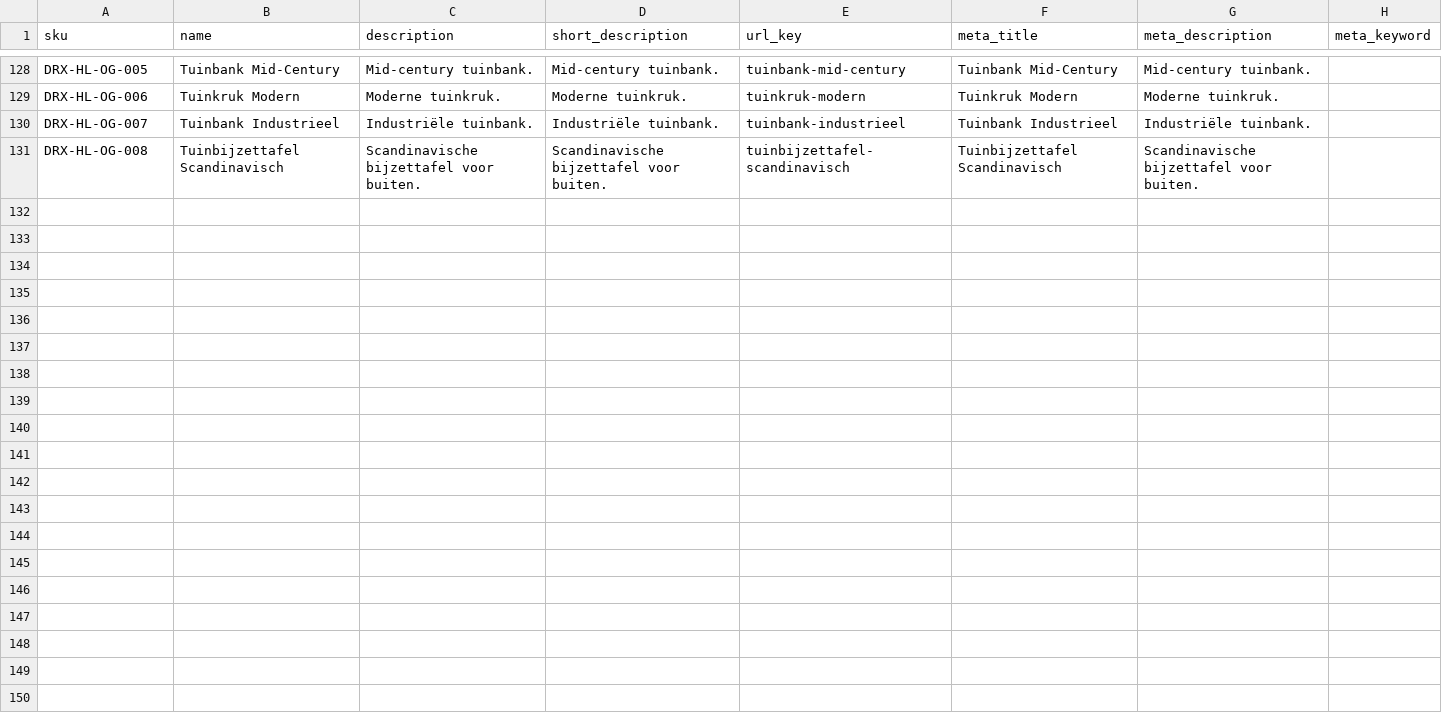
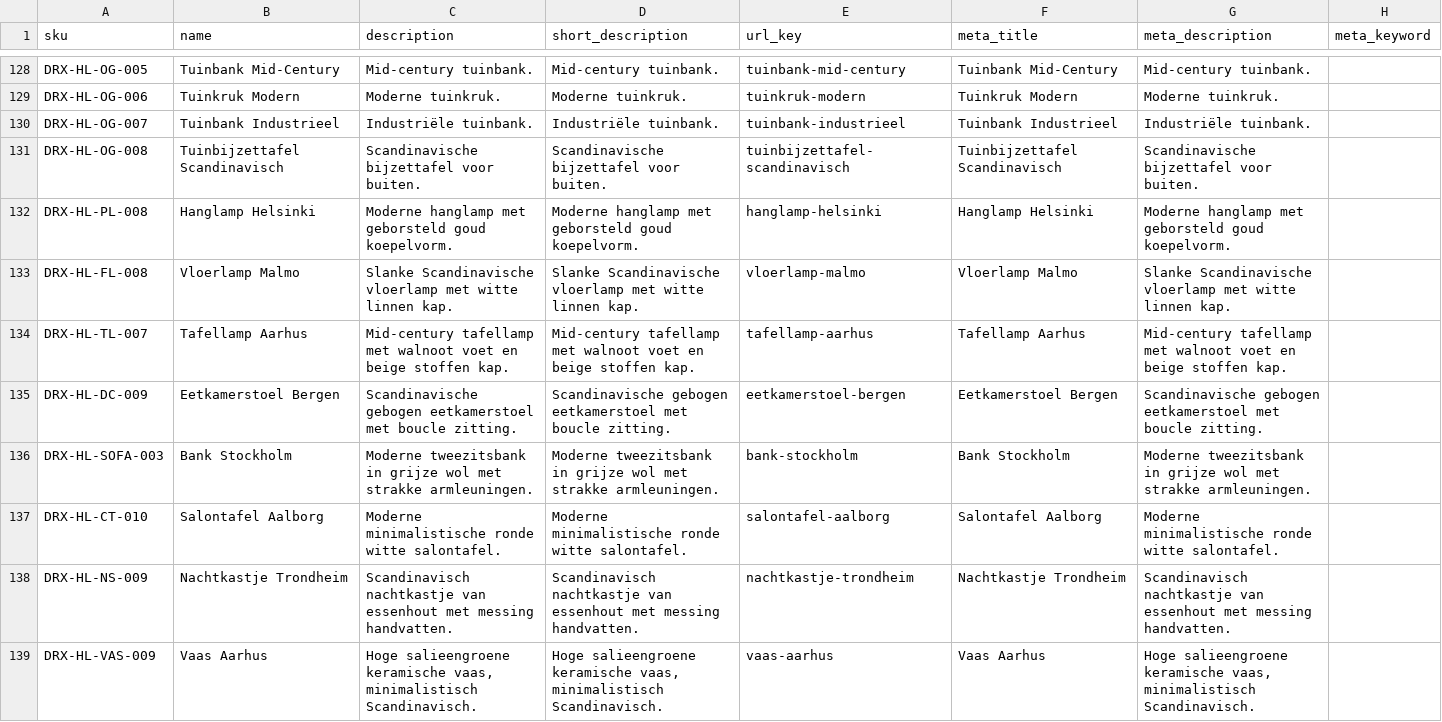
Before and after one commit to disrex-group/sample-data-themes, a CSV file: packages/theme-home-living/_files/i18n/nl_NL/products.csv, drawn as a sheet; only a part is shown, gaps mark what is left out; the diff names each change by its address in the sheet, - before the commit and + after, or states it on an @@ line.

Commit message:
feat(home-living): add 8 new product lines with unique AI-generated imagery
Eight fresh product lines, each with its own studio shot (Flux 2 Pro)
plus a living/usage scene and a detail scene (Seedream 4.5 with
image-to-image conditioning). Reduces image reuse across the catalog
so the storefront looks more authentic on category browse.

New product lines (24 new images total: 8 studio + 16 scenes):
- Pendant Light Helsinki — modern brass dome
- Floor Lamp Malmo — slim Scandinavian linen
- Table Lamp Aarhus — mid-century walnut
- Dining Chair Bergen — bentwood oak with boucle
- Sofa Stockholm — modern two-seat grey wool
- Coffee Table Aalborg — round white minimalist
- Nightstand Trondheim — ash wood with brass pulls
- Vase Aarhus — tall sage green ceramic

All eight follow the locked camera_conventions from the manifest
(camera azimuth, height, framing per category) so visual cohesion
matches the existing 24 product lines.

Final catalog state: 156 products total (146 simple + 6 configurable
+ 2 bundle + 2 grouped). Top-level category coverage: Living Room
20, Bedroom 21, Dining 18, Lighting 23, Decor 21, Outdoor 17.
100% image coverage; all 8 new lines have 3 unique images each.

Signed-off-by: Rick Bouma <r.bouma@disrex.nl>

```diff
--- a/packages/theme-home-living/_files/i18n/nl_NL/products.csv
+++ b/packages/theme-home-living/_files/i18n/nl_NL/products.csv
+row 132: DRX-HL-PL-008 | Hanglamp Helsinki | Moderne hanglamp met geborsteld goud koepelvorm. | Moderne hanglamp met geborsteld goud koepelvorm. | hanglamp-helsinki | Hanglamp Helsinki | Moderne hanglamp met geborsteld goud koepelvorm.
+row 133: DRX-HL-FL-008 | Vloerlamp Malmo | Slanke Scandinavische vloerlamp met witte linnen kap. | Slanke Scandinavische vloerlamp met witte linnen kap. | vloerlamp-malmo | Vloerlamp Malmo | Slanke Scandinavische vloerlamp met witte linnen kap.
+row 134: DRX-HL-TL-007 | Tafellamp Aarhus | Mid-century tafellamp met walnoot voet en beige stoffen kap. | Mid-century tafellamp met walnoot voet en beige stoffen kap. | tafellamp-aarhus | Tafellamp Aarhus | Mid-century tafellamp met walnoot voet en beige stoffen kap.
+row 135: DRX-HL-DC-009 | Eetkamerstoel Bergen | Scandinavische gebogen eetkamerstoel met boucle zitting. | Scandinavische gebogen eetkamerstoel met boucle zitting. | eetkamerstoel-bergen | Eetkamerstoel Bergen | Scandinavische gebogen eetkamerstoel met boucle zitting.
+row 136: DRX-HL-SOFA-003 | Bank Stockholm | Moderne tweezitsbank in grijze wol met strakke armleuningen. | Moderne tweezitsbank in grijze wol met strakke armleuningen. | bank-stockholm | Bank Stockholm | Moderne tweezitsbank in grijze wol met strakke armleuningen.
+row 137: DRX-HL-CT-010 | Salontafel Aalborg | Moderne minimalistische ronde witte salontafel. | Moderne minimalistische ronde witte salontafel. | salontafel-aalborg | Salontafel Aalborg | Moderne minimalistische ronde witte salontafel.
+row 138: DRX-HL-NS-009 | Nachtkastje Trondheim | Scandinavisch nachtkastje van essenhout met messing handvatten. | Scandinavisch nachtkastje van essenhout met messing handvatten. | nachtkastje-trondheim | Nachtkastje Trondheim | Scandinavisch nachtkastje van essenhout met messing handvatten.
+row 139: DRX-HL-VAS-009 | Vaas Aarhus | Hoge salieengroene keramische vaas, minimalistisch Scandinavisch. | Hoge salieengroene keramische vaas, minimalistisch Scandinavisch. | vaas-aarhus | Vaas Aarhus | Hoge salieengroene keramische vaas, minimalistisch Scandinavisch.
```
Also changed, not shown: packages/theme-home-living/_files/base/simple_products.csv, packages/theme-home-living/_files/i18n/en_US/products.csv, 25 other files.
